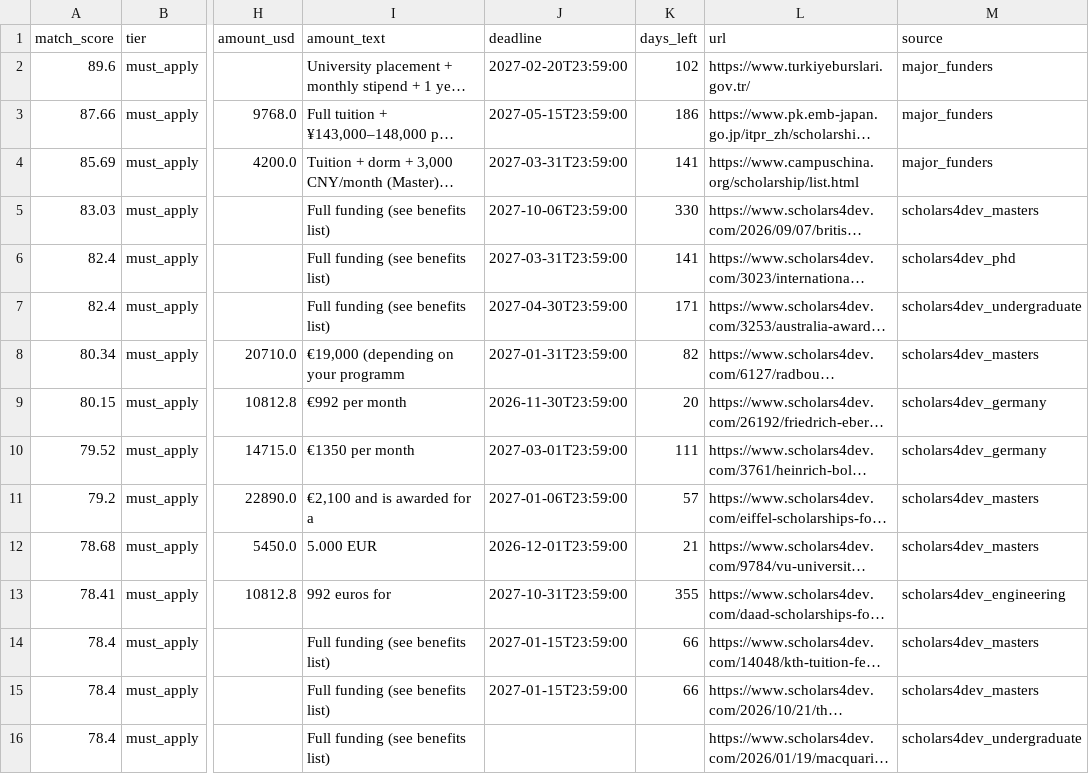
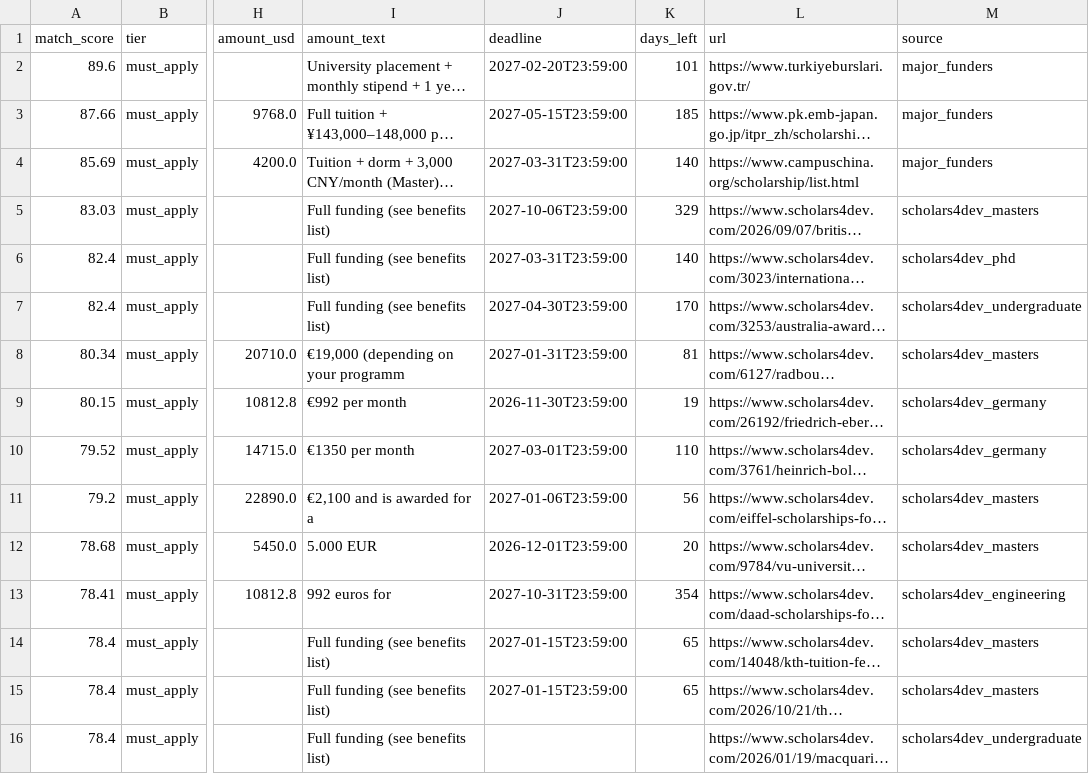
Before and after one commit to CodeBySaqi/scholarship-bot, a CSV file: docs/scholarships.csv, drawn as a sheet; only a part is shown, gaps mark what is left out; long unchanged cells end in …; the diff covers the shown part only; the diff names each change by its address in the sheet, - before the commit and + after, or states it on an @@ line.

```diff
--- a/docs/scholarships.csv
+++ b/docs/scholarships.csv
-K2 (days_left): 102
+K2 (days_left): 101
-K3 (days_left): 186
+K3 (days_left): 185
-K4 (days_left): 141
+K4 (days_left): 140
-K5 (days_left): 330
+K5 (days_left): 329
-K6 (days_left): 141
+K6 (days_left): 140
-K7 (days_left): 171
+K7 (days_left): 170
-K8 (days_left): 82
+K8 (days_left): 81
-K9 (days_left): 20
+K9 (days_left): 19
-K10 (days_left): 111
+K10 (days_left): 110
-K11 (days_left): 57
+K11 (days_left): 56
-K12 (days_left): 21
+K12 (days_left): 20
-K13 (days_left): 355
+K13 (days_left): 354
-K14:K15 (days_left): 66
+K14:K15 (days_left): 65
```
Also changed, not shown: 3 removed rows and 83 edited cells elsewhere in this file, 3 other files.
